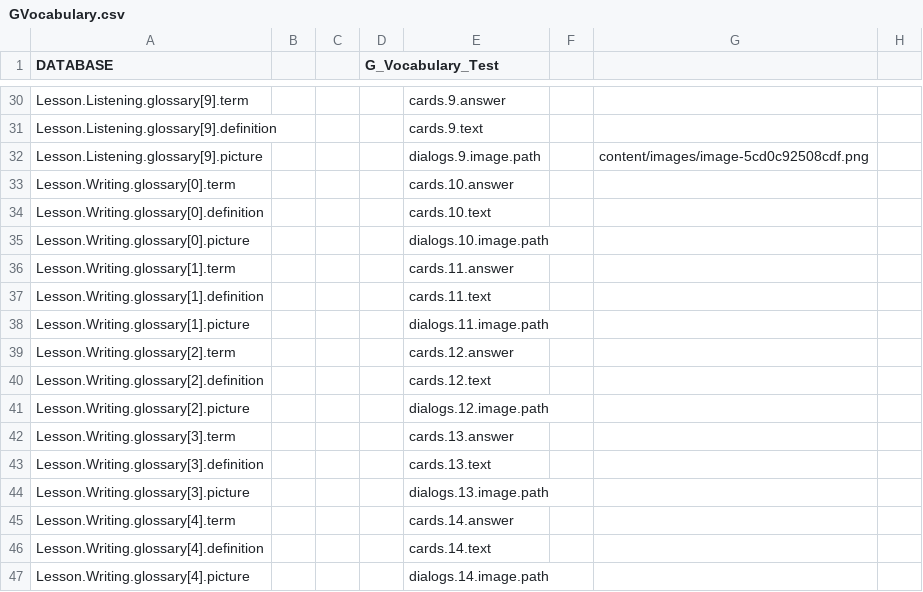
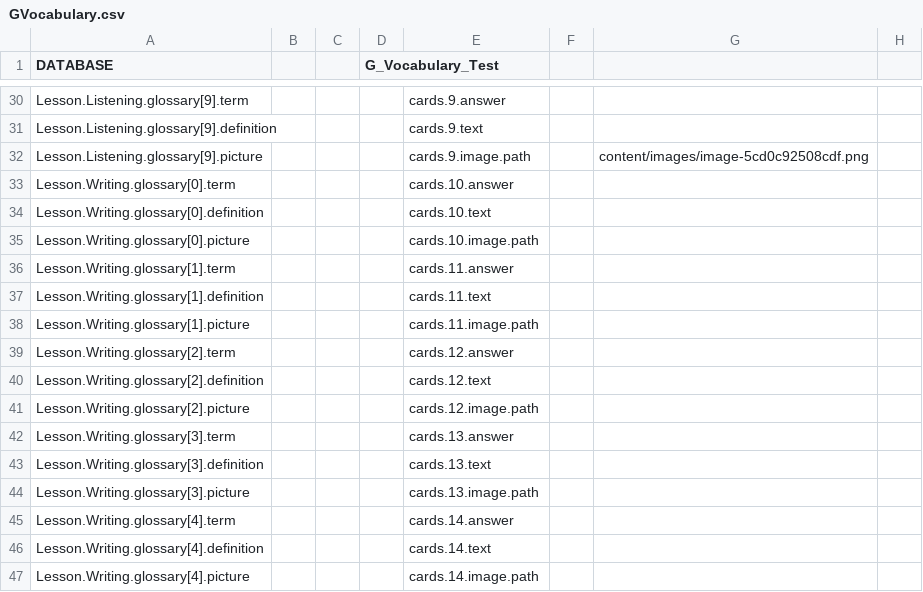
Before and after one commit to CaxtonTaylor/fromDatabasetoH5P, a CSV file: CSV/GVocabulary.csv, drawn as a sheet; only a part is shown, gaps mark what is left out; the diff covers the shown part only.

```diff
--- a/CSV/GVocabulary.csv
+++ b/CSV/GVocabulary.csv
@@ -31,17 +31,17 @@ Lesson.Listening.glossary[9].term,,,,cards.9.answer,,,
 Lesson.Listening.glossary[9].definition,,,,cards.9.text,,,
-Lesson.Listening.glossary[9].picture,,,,dialogs.9.image.path,,content/images/image-5cd0c92508cdf.png,
+Lesson.Listening.glossary[9].picture,,,,cards.9.image.path,,content/images/image-5cd0c92508cdf.png,
 Lesson.Writing.glossary[0].term,,,,cards.10.answer,,,
 Lesson.Writing.glossary[0].definition,,,,cards.10.text,,,
-Lesson.Writing.glossary[0].picture,,,,dialogs.10.image.path,,,
+Lesson.Writing.glossary[0].picture,,,,cards.10.image.path,,,
 Lesson.Writing.glossary[1].term,,,,cards.11.answer,,,
 Lesson.Writing.glossary[1].definition,,,,cards.11.text,,,
-Lesson.Writing.glossary[1].picture,,,,dialogs.11.image.path,,,
+Lesson.Writing.glossary[1].picture,,,,cards.11.image.path,,,
 Lesson.Writing.glossary[2].term,,,,cards.12.answer,,,
 Lesson.Writing.glossary[2].definition,,,,cards.12.text,,,
-Lesson.Writing.glossary[2].picture,,,,dialogs.12.image.path,,,
+Lesson.Writing.glossary[2].picture,,,,cards.12.image.path,,,
 Lesson.Writing.glossary[3].term,,,,cards.13.answer,,,
 Lesson.Writing.glossary[3].definition,,,,cards.13.text,,,
-Lesson.Writing.glossary[3].picture,,,,dialogs.13.image.path,,,
+Lesson.Writing.glossary[3].picture,,,,cards.13.image.path,,,
 Lesson.Writing.glossary[4].term,,,,cards.14.answer,,,
 Lesson.Writing.glossary[4].definition,,,,cards.14.text,,,
-Lesson.Writing.glossary[4].picture,,,,dialogs.14.image.path,,,
+Lesson.Writing.glossary[4].picture,,,,cards.14.image.path,,,
```
Also changed, not shown: 9 edited cells elsewhere in this file, 1 other file.
